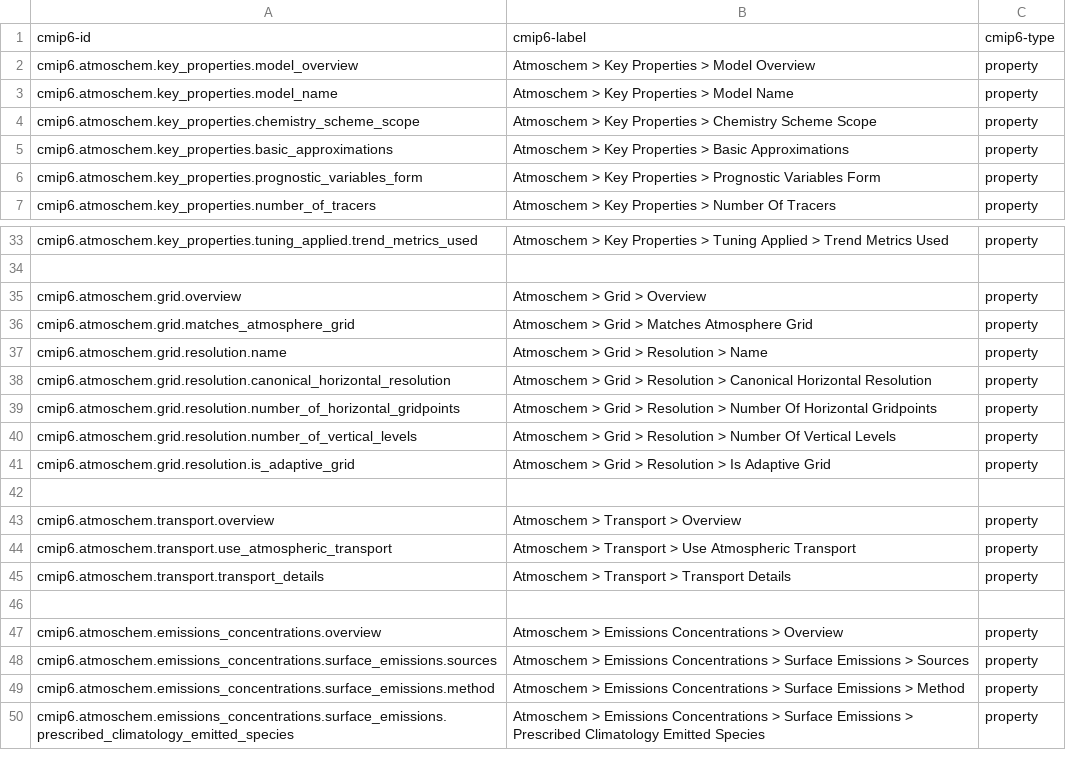
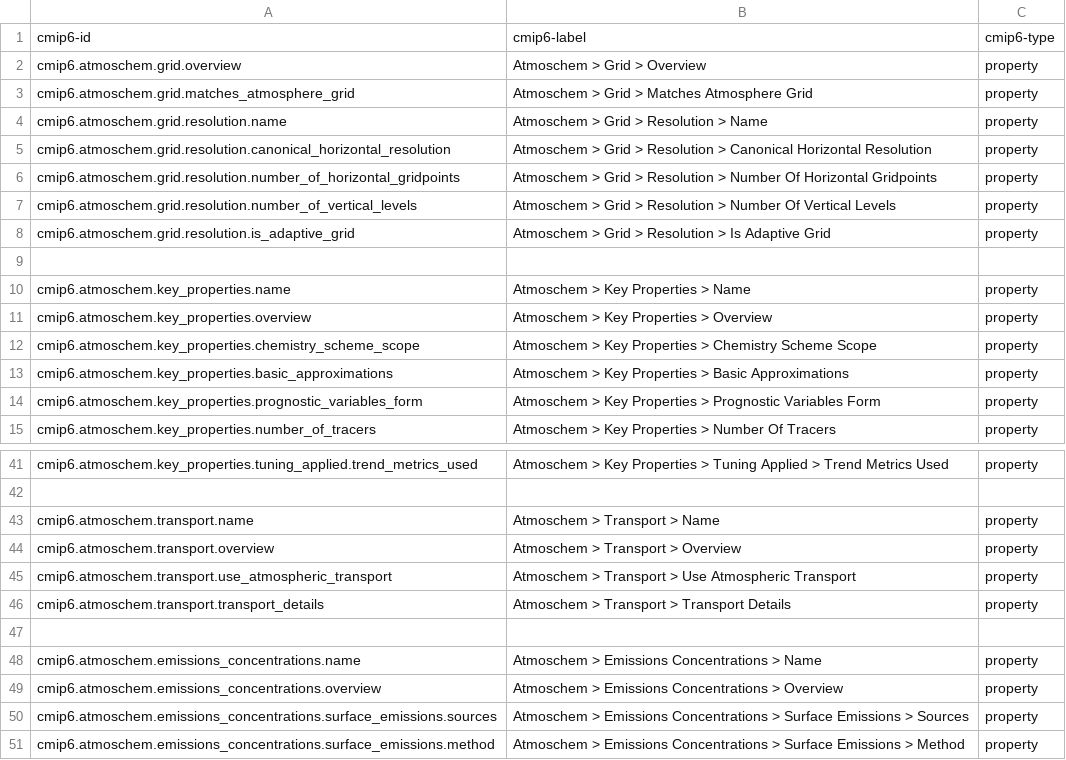
Before and after one commit to ES-DOC/cmip6-specializations-atmoschem, a CSV file: _atmoschem-ids-level-3.csv, drawn as a sheet; only a part is shown, gaps mark what is left out; the shorter side is filled out with more unchanged rows; the diff covers the shown part only.

Commit message:
injected-properties

```diff
--- a/_atmoschem-ids-level-3.csv
+++ b/_atmoschem-ids-level-3.csv
@@ -1,4 +1,12 @@
 cmip6-id, cmip6-label, cmip6-type
-cmip6.atmoschem.key_properties.model_overview, Atmoschem > Key Properties > Model Overview, property
-cmip6.atmoschem.key_properties.model_name, Atmoschem > Key Properties > Model Name, property
+cmip6.atmoschem.grid.overview, Atmoschem > Grid > Overview, property
+cmip6.atmoschem.grid.matches_atmosphere_grid, Atmoschem > Grid > Matches Atmosphere Grid, property
+cmip6.atmoschem.grid.resolution.name, Atmoschem > Grid > Resolution > Name, property
+cmip6.atmoschem.grid.resolution.canonical_horizontal_resolution, Atmoschem > Grid > Resolution > Canonical Horizontal Resolution, property
+cmip6.atmoschem.grid.resolution.number_of_horizontal_gridpoints, Atmoschem > Grid > Resolution > Number Of Horizontal Gridpoints, property
+cmip6.atmoschem.grid.resolution.number_of_vertical_levels, Atmoschem > Grid > Resolution > Number Of Vertical Levels, property
+cmip6.atmoschem.grid.resolution.is_adaptive_grid, Atmoschem > Grid > Resolution > Is Adaptive Grid, property
+, ,
+cmip6.atmoschem.key_properties.name, Atmoschem > Key Properties > Name, property
+cmip6.atmoschem.key_properties.overview, Atmoschem > Key Properties > Overview, property
 cmip6.atmoschem.key_properties.chemistry_scheme_scope, Atmoschem > Key Properties > Chemistry Scheme Scope, property
@@ -34,10 +42,3 @@ cmip6.atmoschem.key_properties.tuning_applied.trend_metrics_used, Atmoschem > Ke
 , ,
-cmip6.atmoschem.grid.overview, Atmoschem > Grid > Overview, property
-cmip6.atmoschem.grid.matches_atmosphere_grid, Atmoschem > Grid > Matches Atmosphere Grid, property
-cmip6.atmoschem.grid.resolution.name, Atmoschem > Grid > Resolution > Name, property
-cmip6.atmoschem.grid.resolution.canonical_horizontal_resolution, Atmoschem > Grid > Resolution > Canonical Horizontal Resolution, property
-cmip6.atmoschem.grid.resolution.number_of_horizontal_gridpoints, Atmoschem > Grid > Resolution > Number Of Horizontal Gridpoints, property
-cmip6.atmoschem.grid.resolution.number_of_vertical_levels, Atmoschem > Grid > Resolution > Number Of Vertical Levels, property
-cmip6.atmoschem.grid.resolution.is_adaptive_grid, Atmoschem > Grid > Resolution > Is Adaptive Grid, property
-, ,
+cmip6.atmoschem.transport.name, Atmoschem > Transport > Name, property
 cmip6.atmoschem.transport.overview, Atmoschem > Transport > Overview, property
@@ -46,2 +47,3 @@ cmip6.atmoschem.transport.transport_details, Atmoschem > Transport > Transport D
 , ,
+cmip6.atmoschem.emissions_concentrations.name, Atmoschem > Emissions Concentrations > Name, property
 cmip6.atmoschem.emissions_concentrations.overview, Atmoschem > Emissions Concentrations > Overview, property
```
Also changed, not shown: 4 added rows elsewhere in this file, _atmoschem-ids-level-1.csv, _atmoschem-ids-level-2.csv, 25 other files.
